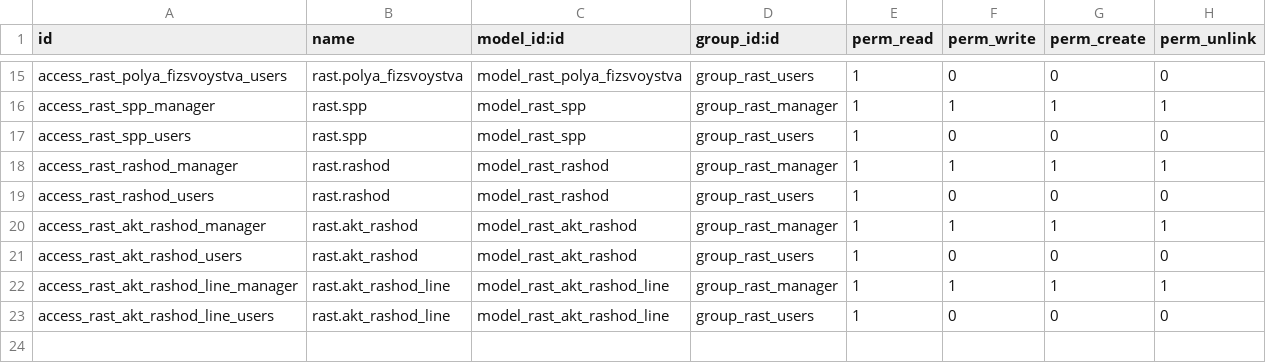
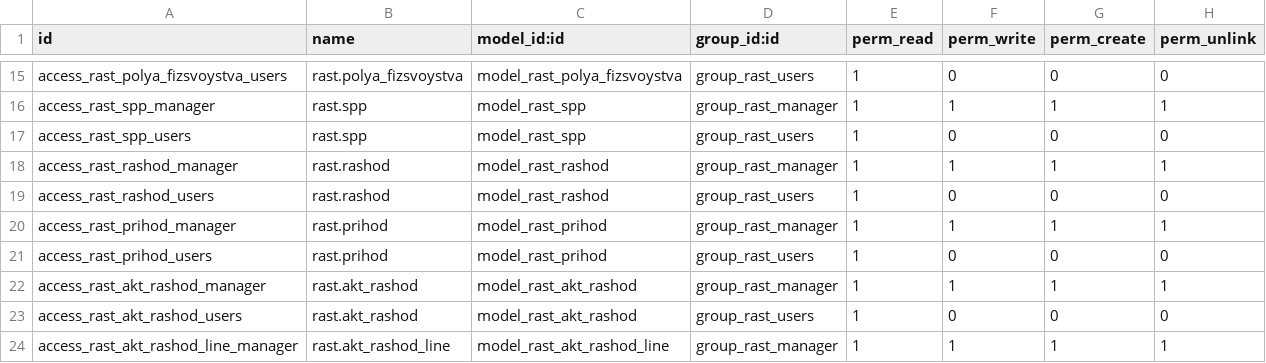
Before and after one commit to savrasovmisha/odoo-selhoz, a CSV file: addons/rastenievodstvo/security/ir.model.access.csv, drawn as a sheet; only a part is shown, gaps mark what is left out; the shorter side is filled out with more unchanged rows.

Commit message:
rast

```diff
--- a/addons/rastenievodstvo/security/ir.model.access.csv
+++ b/addons/rastenievodstvo/security/ir.model.access.csv
@@ -19,2 +19,4 @@ access_rast_rashod_manager,rast.rashod,model_rast_rashod,group_rast_manager,1,1,
 access_rast_rashod_users,rast.rashod,model_rast_rashod,group_rast_users,1,0,0,0
+access_rast_prihod_manager,rast.prihod,model_rast_prihod,group_rast_manager,1,1,1,1
+access_rast_prihod_users,rast.prihod,model_rast_prihod,group_rast_users,1,0,0,0
 access_rast_akt_rashod_manager,rast.akt_rashod,model_rast_akt_rashod,group_rast_manager,1,1,1,1
```
Also changed, not shown: 7 other files.
